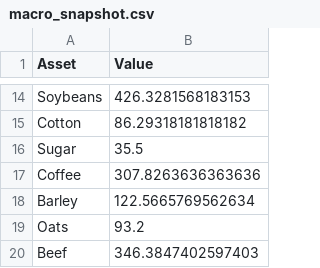
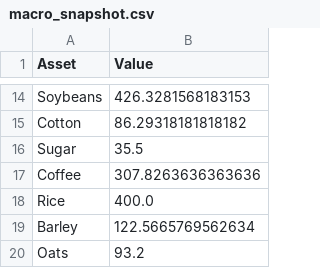
Before and after one commit to Rajatpatyal/Fred_Commodity_Yield, a CSV file: output/macro_snapshot.csv, drawn as a sheet; only a part is shown, gaps mark what is left out; the shorter side is filled out with more unchanged rows.

```diff
--- a/output/macro_snapshot.csv
+++ b/output/macro_snapshot.csv
@@ -17,2 +17,3 @@ Sugar,35.5
 Coffee,307.8263636363636
+Rice,400.0
 Barley,122.5665769562634
```
Also changed, not shown: output/macro_opportunities.csv, output/macro_spreads.csv, 5 other files.
